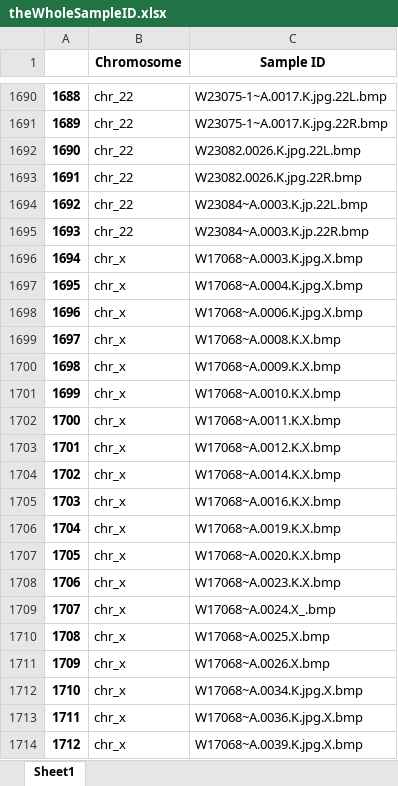
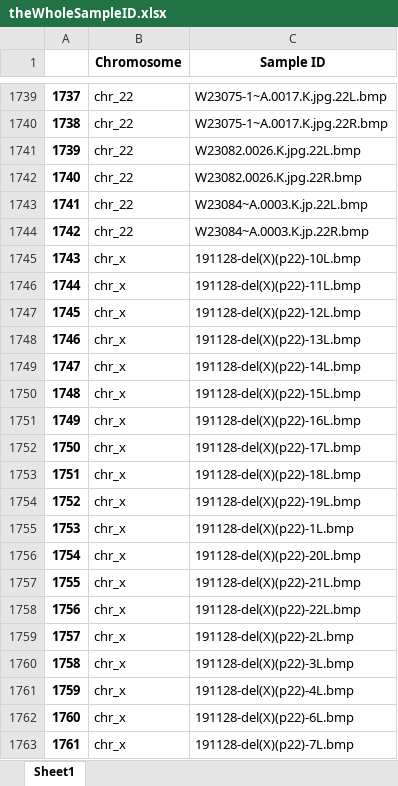
Before and after one commit to YangChuan80/MachineLearning, an Excel workbook: KaryotypingPinnacle/CNN/theWholeSampleID.xlsx, sheet Sheet1, drawn as a sheet; only a part is shown, gaps mark what is left out; the shorter side is filled out with more unchanged rows; values as stored, in another font and other column widths than the file's, no borders; the diff covers the shown part only; the diff names each change by its address in the sheet, - before the commit and + after, or states it on an @@ line.

```diff
--- a/KaryotypingPinnacle/CNN/theWholeSampleID.xlsx (sheet Sheet1)
+++ b/KaryotypingPinnacle/CNN/theWholeSampleID.xlsx (sheet Sheet1)
@@ column A renumbered from row 388 down @@
+row 1745: 1743 | chr_x | 191128-del(X)(p22)-10L.bmp
+row 1746: 1744 | chr_x | 191128-del(X)(p22)-11L.bmp
+row 1747: 1745 | chr_x | 191128-del(X)(p22)-12L.bmp
+row 1748: 1746 | chr_x | 191128-del(X)(p22)-13L.bmp
+row 1749: 1747 | chr_x | 191128-del(X)(p22)-14L.bmp
+row 1750: 1748 | chr_x | 191128-del(X)(p22)-15L.bmp
+row 1751: 1749 | chr_x | 191128-del(X)(p22)-16L.bmp
+row 1752: 1750 | chr_x | 191128-del(X)(p22)-17L.bmp
+row 1753: 1751 | chr_x | 191128-del(X)(p22)-18L.bmp
+row 1754: 1752 | chr_x | 191128-del(X)(p22)-19L.bmp
+row 1755: 1753 | chr_x | 191128-del(X)(p22)-1L.bmp
+row 1756: 1754 | chr_x | 191128-del(X)(p22)-20L.bmp
+row 1757: 1755 | chr_x | 191128-del(X)(p22)-21L.bmp
+row 1758: 1756 | chr_x | 191128-del(X)(p22)-22L.bmp
+row 1759: 1757 | chr_x | 191128-del(X)(p22)-2L.bmp
+row 1760: 1758 | chr_x | 191128-del(X)(p22)-3L.bmp
+row 1761: 1759 | chr_x | 191128-del(X)(p22)-4L.bmp
+row 1762: 1760 | chr_x | 191128-del(X)(p22)-6L.bmp
+row 1763: 1761 | chr_x | 191128-del(X)(p22)-7L.bmp
```
Also changed, not shown: 185 added rows elsewhere in this sheet, KaryotypingPinnacle/CNN/Unique_patientID.xlsx, KaryotypingPinnacle/CNN/theWholeCount.xlsx, 3 other files.
